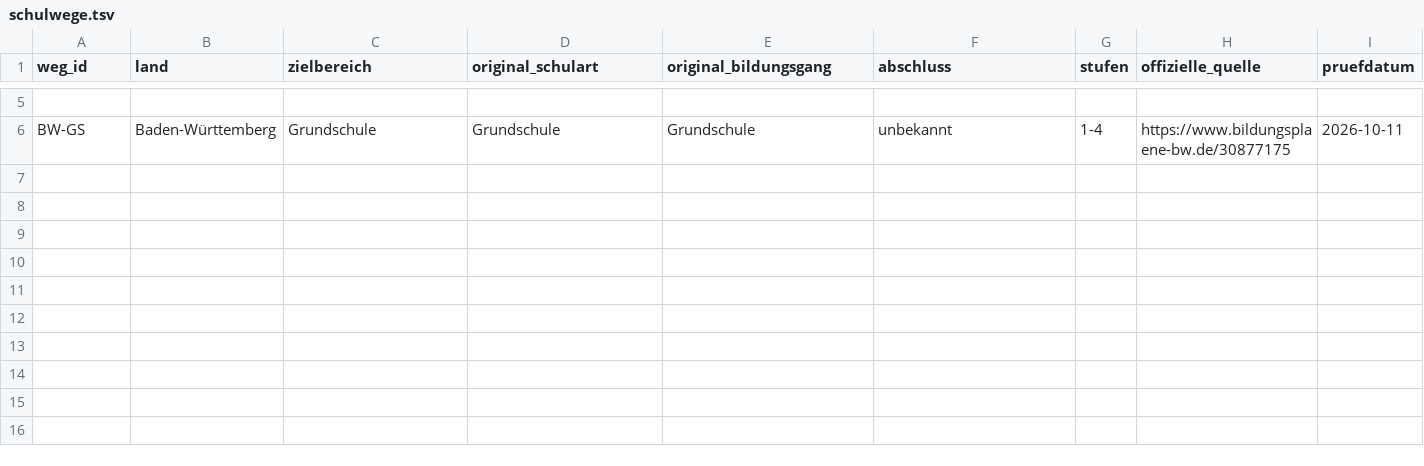
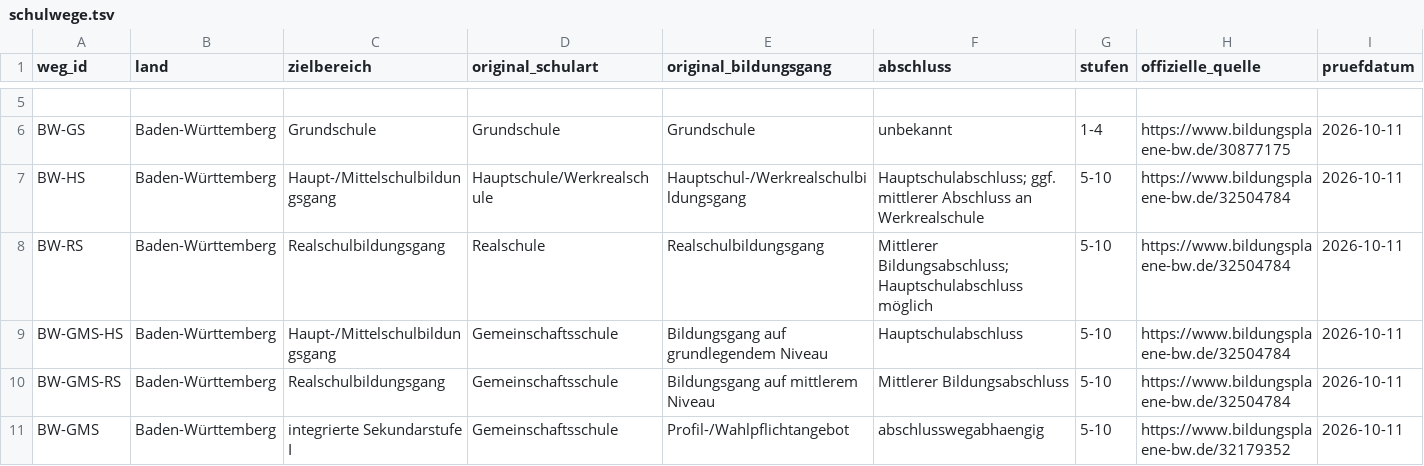
Before and after one commit to HerrLoeffler/Hausaufgabe, a TSV file: analysis/GC-PEDAGOGY-KB-01/register/schulwege.tsv, drawn as a sheet; only a part is shown, gaps mark what is left out; rows hold the shown columns only; the diff names each change by its address in the sheet, - before the commit and + after, or states it on an @@ line.

```diff
--- a/analysis/GC-PEDAGOGY-KB-01/register/schulwege.tsv
+++ b/analysis/GC-PEDAGOGY-KB-01/register/schulwege.tsv
+row 7: BW-HS | Baden-Württemberg | Haupt-/Mittelschulbildungsgang | Hauptschule/Werkrealschule | Hauptschul-/Werkrealschulbildungsgang | Hauptschulabschluss; ggf. mittlerer Abschluss an Werkrealschule | 5-10 | https://www.bildungsplaene-bw.de/32504784 | 2026-10-11
+row 8: BW-RS | Baden-Württemberg | Realschulbildungsgang | Realschule | Realschulbildungsgang | Mittlerer Bildungsabschluss; Hauptschulabschluss möglich | 5-10 | https://www.bildungsplaene-bw.de/32504784 | 2026-10-11
+row 9: BW-GMS-HS | Baden-Württemberg | Haupt-/Mittelschulbildungsgang | Gemeinschaftsschule | Bildungsgang auf grundlegendem Niveau | Hauptschulabschluss | 5-10 | https://www.bildungsplaene-bw.de/32504784 | 2026-10-11
+row 10: BW-GMS-RS | Baden-Württemberg | Realschulbildungsgang | Gemeinschaftsschule | Bildungsgang auf mittlerem Niveau | Mittlerer Bildungsabschluss | 5-10 | https://www.bildungsplaene-bw.de/32504784 | 2026-10-11
+row 11: BW-GMS | Baden-Württemberg | integrierte Sekundarstufe I | Gemeinschaftsschule | Profil-/Wahlpflichtangebot | abschlusswegabhaengig | 5-10 | https://www.bildungsplaene-bw.de/32179352 | 2026-10-11
```
Also changed, not shown: analysis/GC-PEDAGOGY-KB-01/register/dokumente.tsv, 5 other files.
